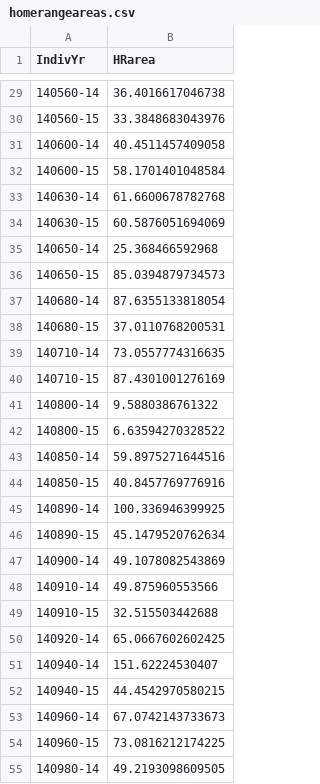
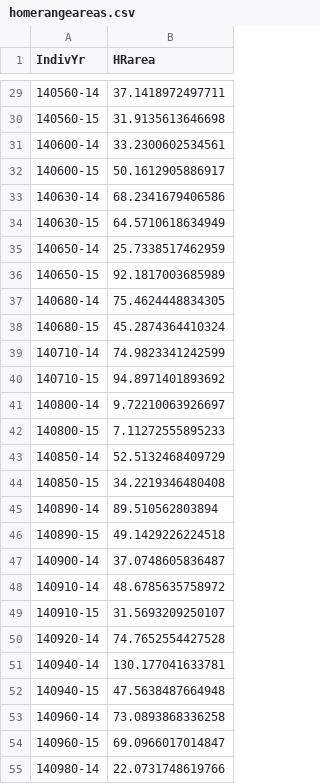
Before and after one commit to kjbark3r/Nutrition, a CSV file: homerangeareas.csv, drawn as a sheet; only a part is shown, gaps mark what is left out; the diff covers the shown part only.

```diff
--- a/homerangeareas.csv
+++ b/homerangeareas.csv
@@ -29,27 +29,27 @@
-"140560-14",36.4016617046738
-"140560-15",33.3848683043976
-"140600-14",40.4511457409058
-"140600-15",58.1701401048584
-"140630-14",61.6600678782768
-"140630-15",60.5876051694069
-"140650-14",25.368466592968
-"140650-15",85.0394879734573
-"140680-14",87.6355133818054
-"140680-15",37.0110768200531
-"140710-14",73.0557774316635
-"140710-15",87.4301001276169
-"140800-14",9.5880386761322
-"140800-15",6.63594270328522
-"140850-14",59.8975271644516
-"140850-15",40.8457769776916
-"140890-14",100.336946399925
-"140890-15",45.1479520762634
-"140900-14",49.1078082543869
-"140910-14",49.875960553566
-"140910-15",32.515503442688
-"140920-14",65.0667602602425
-"140940-14",151.62224530407
-"140940-15",44.4542970580215
-"140960-14",67.0742143733673
-"140960-15",73.0816212174225
-"140980-14",49.2193098609505
+"140560-14",37.1418972497711
+"140560-15",31.9135613646698
+"140600-14",33.2300602534561
+"140600-15",50.1612905886917
+"140630-14",68.2341679406586
+"140630-15",64.5710618634949
+"140650-14",25.7338517462959
+"140650-15",92.1817003685989
+"140680-14",75.4624448834305
+"140680-15",45.2874364410324
+"140710-14",74.9823341242599
+"140710-15",94.8971401893692
+"140800-14",9.72210063926697
+"140800-15",7.11272555895233
+"140850-14",52.5132468409729
+"140850-15",34.2219346480408
+"140890-14",89.510562803894
+"140890-15",49.1429226224518
+"140900-14",37.0748605836487
+"140910-14",48.6785635758972
+"140910-15",31.5693209250107
+"140920-14",74.7652554427528
+"140940-14",130.177041633781
+"140940-15",47.5638487664948
+"140960-14",73.0893868336258
+"140960-15",69.0966017014847
+"140980-14",22.0731748619766
```
Also changed, not shown: 55 edited cells elsewhere in this file, migstatus.csv, 4 other files.
